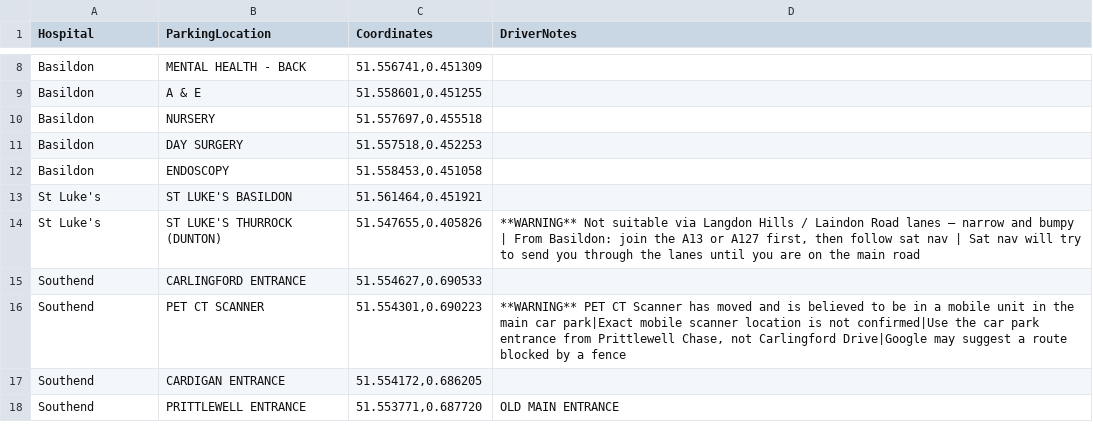
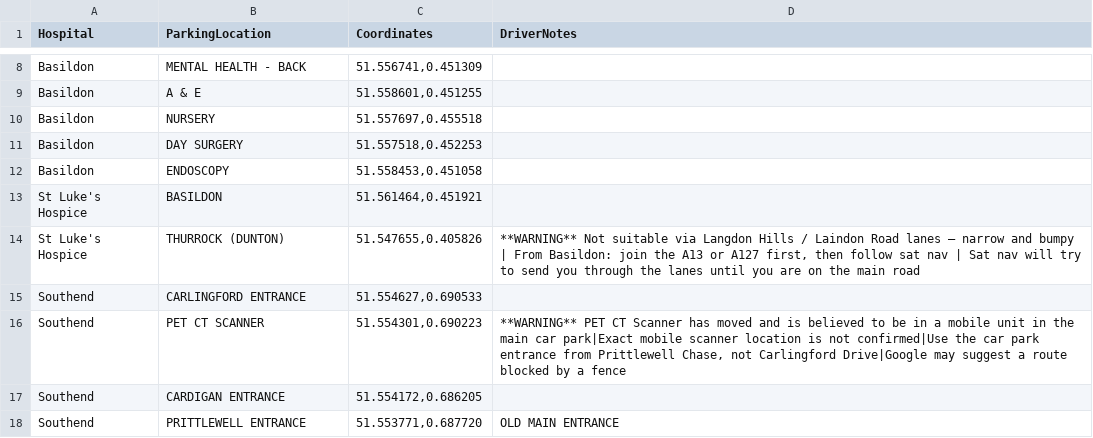
Before and after one commit to dougwinch2-stack/SimpleParkingApp, a CSV file: dataParkingLocations.csv, drawn as a sheet; only a part is shown, gaps mark what is left out.

Commit message:
Update dataParkingLocations.csv

```diff
--- a/dataParkingLocations.csv
+++ b/dataParkingLocations.csv
@@ -12,4 +12,4 @@ Basildon,DAY SURGERY,"51.557518,0.452253",
 Basildon,ENDOSCOPY,"51.558453,0.451058",
-St Luke's,ST LUKE'S BASILDON,"51.561464,0.451921",
-St Luke's,ST LUKE'S THURROCK (DUNTON),"51.547655,0.405826","**WARNING** Not suitable via Langdon Hills / Laindon Road lanes – narrow and bumpy | From Basildon: join the A13 or A127 first, then follow sat nav | Sat nav will try to send you through the lanes until you are on the main road"
+St Luke's Hospice,BASILDON,"51.561464,0.451921",
+St Luke's Hospice,THURROCK (DUNTON),"51.547655,0.405826","**WARNING** Not suitable via Langdon Hills / Laindon Road lanes – narrow and bumpy | From Basildon: join the A13 or A127 first, then follow sat nav | Sat nav will try to send you through the lanes until you are on the main road"
 Southend,CARLINGFORD ENTRANCE,"51.554627,0.690533",
```
